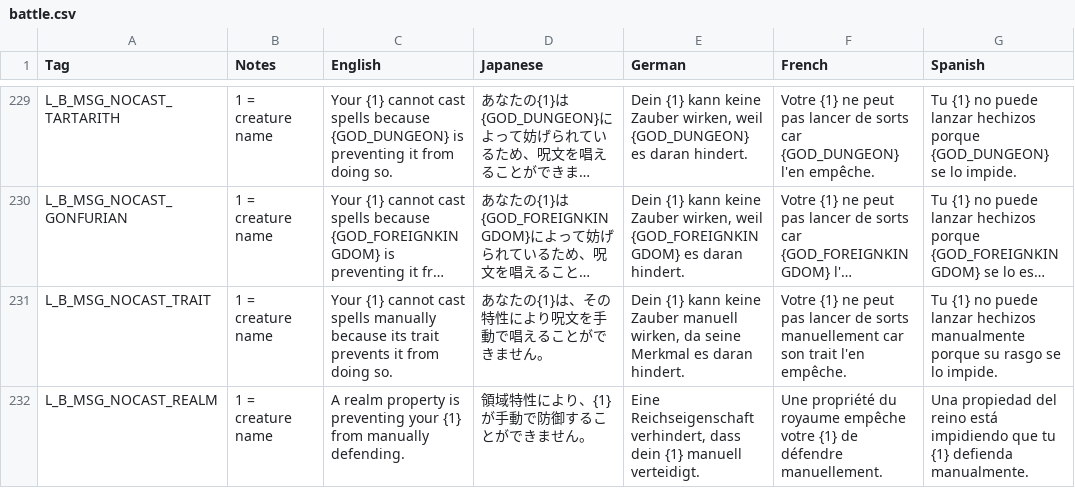
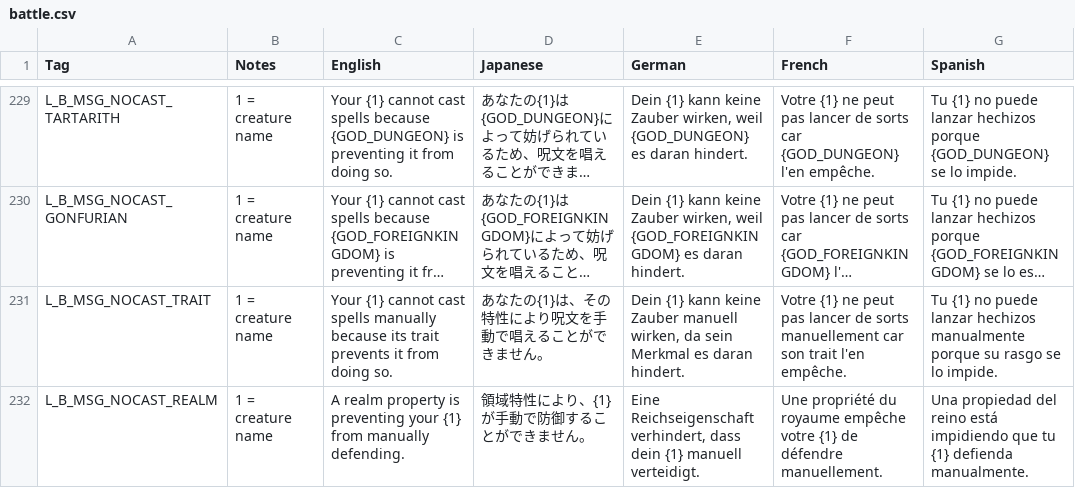
Before and after one commit to DeytonIdaho/Siralim-Ultimate-Deutsch, a CSV file: battle.csv, drawn as a sheet; only a part is shown, gaps mark what is left out; long unchanged cells end in …; the diff covers the shown part only; the diff names each change by its address in the sheet, - before the commit and + after, or states it on an @@ line.

```diff
--- a/battle.csv
+++ b/battle.csv
-E231 (German): …wirken, da seine Merkmal es…
+E231 (German): …wirken, da sein Merkmal es…
```
Also changed, not shown: 7 edited cells elsewhere in this file, 2 other files.
